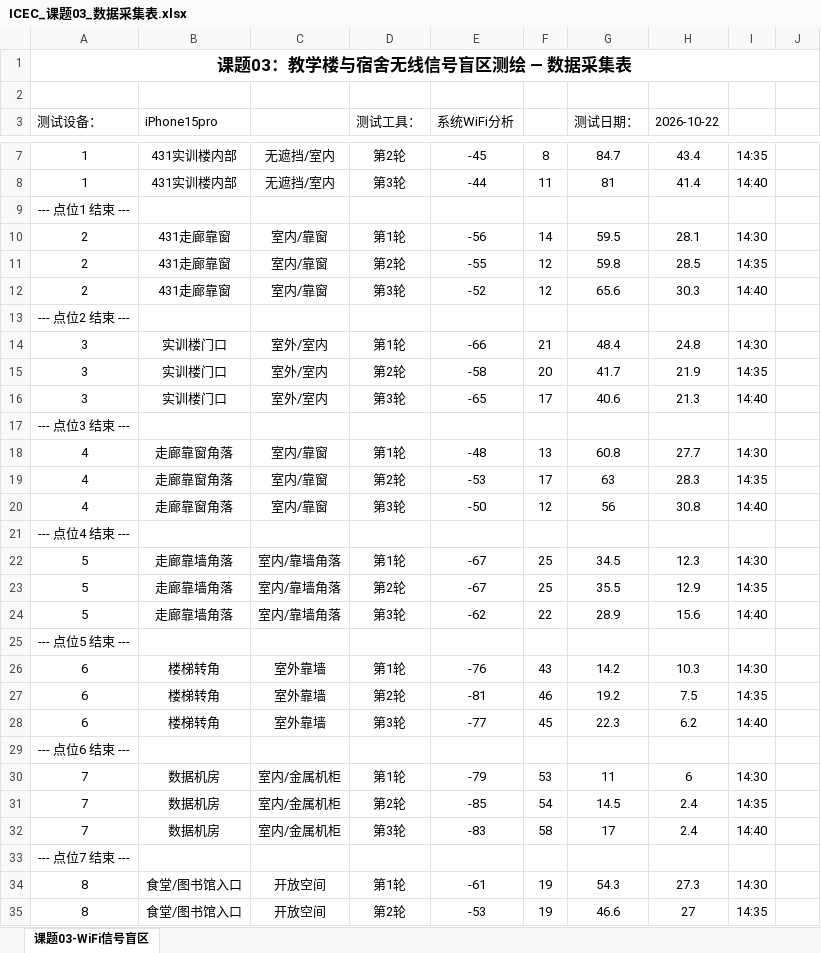
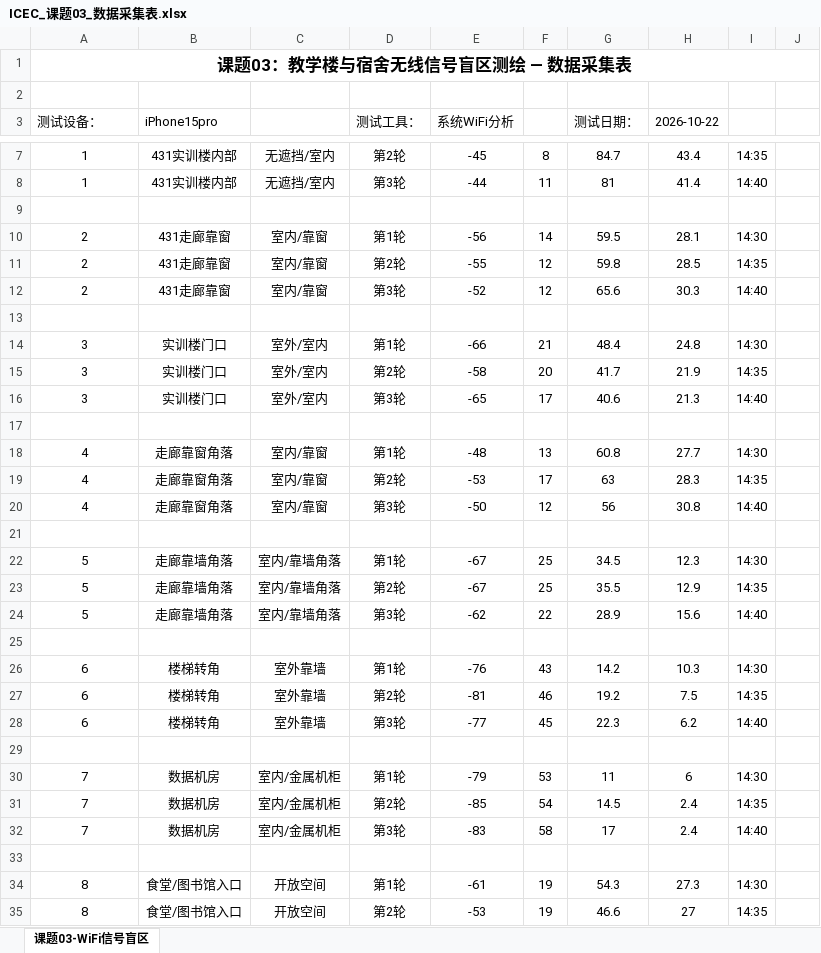
Before and after one commit to xueqinzhan/ICEC-2026-0180-qinzhan, an Excel workbook: 01-Field-Discovery/raw_data/ICEC_课题03_数据采集表.xlsx, sheet 课题03-WiFi信号盲区, drawn as a sheet; only a part is shown, gaps mark what is left out; values as stored, in another font and other column widths than the file's, no borders; the diff covers the shown part only; the diff names each change by its address in the sheet, - before the commit and + after, or states it on an @@ line.

Commit message:
重新生成课题03数据采集表（修复格式问题）

```diff
--- a/01-Field-Discovery/raw_data/ICEC_课题03_数据采集表.xlsx (sheet 课题03-WiFi信号盲区)
+++ b/01-Field-Discovery/raw_data/ICEC_课题03_数据采集表.xlsx (sheet 课题03-WiFi信号盲区)
-A9 (测试设备：): --- 点位1 结束 ---
+A9 (测试设备：): (empty)
-A13 (测试设备：): --- 点位2 结束 ---
+A13 (测试设备：): (empty)
-A17 (测试设备：): --- 点位3 结束 ---
+A17 (测试设备：): (empty)
-A21 (测试设备：): --- 点位4 结束 ---
+A21 (测试设备：): (empty)
-A25 (测试设备：): --- 点位5 结束 ---
+A25 (测试设备：): (empty)
-A29 (测试设备：): --- 点位6 结束 ---
+A29 (测试设备：): (empty)
-A33 (测试设备：): --- 点位7 结束 ---
+A33 (测试设备：): (empty)
```
Also changed, not shown: 1 removed row elsewhere in this sheet.
